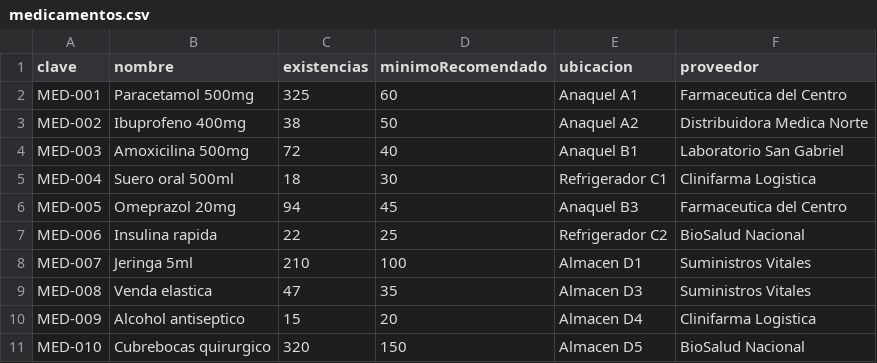
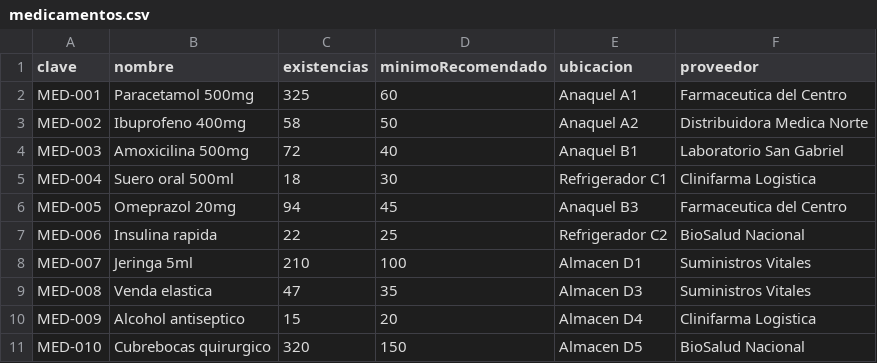
Before and after one commit to stbn27/cliente-servidor-sockets_java, a CSV file: p4/servidorPrincipal/datos/inventario_clinico/medicamentos.csv, drawn as a sheet.

```diff
--- a/p4/servidorPrincipal/datos/inventario_clinico/medicamentos.csv
+++ b/p4/servidorPrincipal/datos/inventario_clinico/medicamentos.csv
@@ -2,3 +2,3 @@ clave|nombre|existencias|minimoRecomendado|ubicacion|proveedor
 MED-001|Paracetamol 500mg|325|60|Anaquel A1|Farmaceutica del Centro
-MED-002|Ibuprofeno 400mg|38|50|Anaquel A2|Distribuidora Medica Norte
+MED-002|Ibuprofeno 400mg|58|50|Anaquel A2|Distribuidora Medica Norte
 MED-003|Amoxicilina 500mg|72|40|Anaquel B1|Laboratorio San Gabriel
```
Also changed, not shown: p4/servidorReplica1/datos/inventario_clinico/medicamentos.csv, 35 other files.
